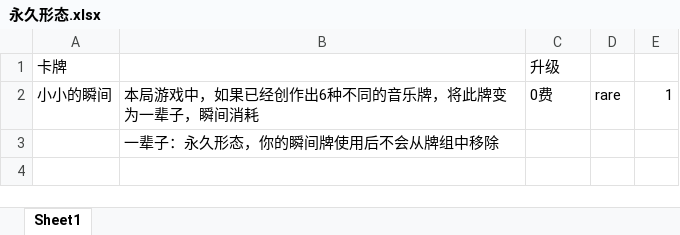
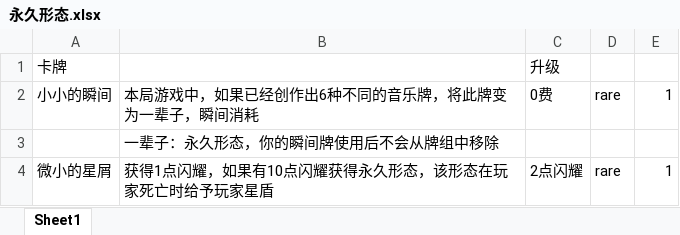
Before and after one commit to CsxQAQ/tomorimod, an Excel workbook: BasicMod-master/永久形态.xlsx, sheet Sheet1, drawn as a sheet; values as stored, in another font and other column widths than the file's, no borders; the diff names each change by its address in the sheet, - before the commit and + after, or states it on an @@ line.

```diff
--- a/BasicMod-master/永久形态.xlsx (sheet Sheet1)
+++ b/BasicMod-master/永久形态.xlsx (sheet Sheet1)
+row 4: 微小的星屑 | 获得1点闪耀，如果有10点闪耀获得永久形态，该形态在玩家死亡时给予玩家星盾 | 2点闪耀 | rare | 1
```
Also changed, not shown: 6 other files.
